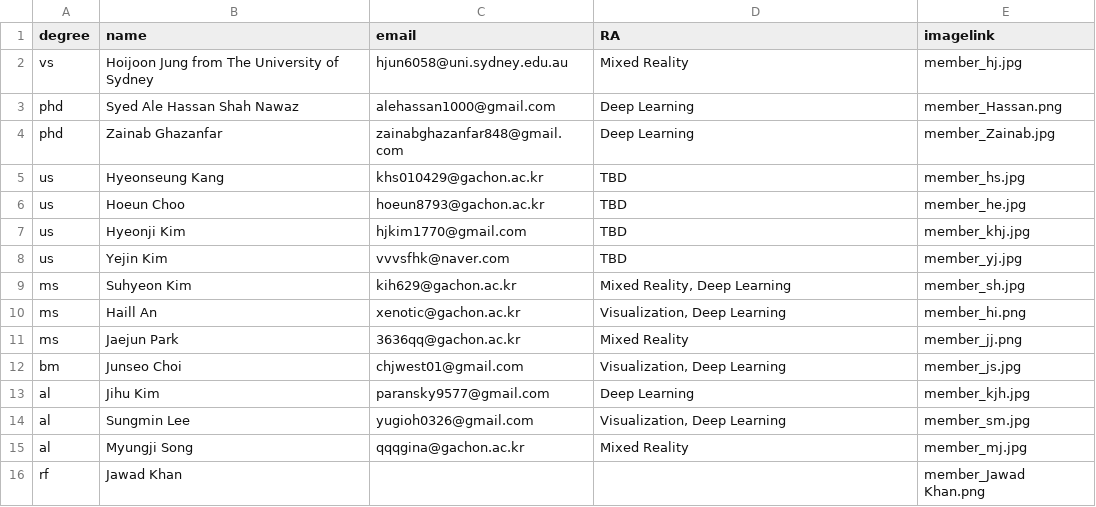
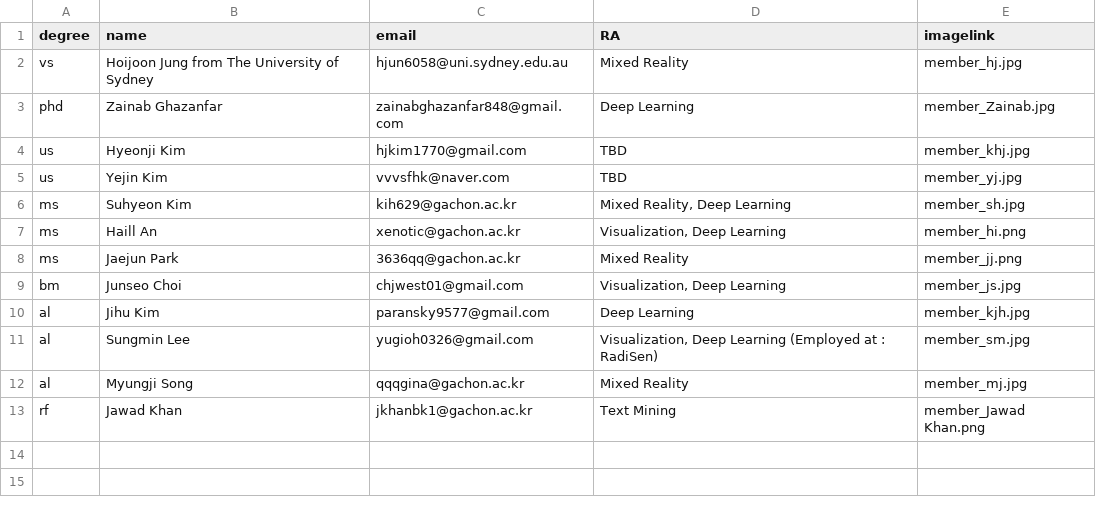
Before and after one commit to Gachon-VisualizationandMixedRealityLab/VOM, a CSV file: assets/csv/member.csv, drawn as a sheet.

Commit message:
Member update
Delete exit people
Add company name for alumni

```diff
--- a/assets/csv/member.csv
+++ b/assets/csv/member.csv
@@ -2,6 +2,3 @@ degree,name,email,RA,imagelink
 vs,Hoijoon Jung from The University of Sydney,hjun6058@uni.sydney.edu.au,Mixed Reality,member_hj.jpg
-phd,Syed Ale Hassan Shah Nawaz,alehassan1000@gmail.com,Deep Learning,member_Hassan.png
 phd,Zainab Ghazanfar,zainabghazanfar848@gmail.com,Deep Learning,member_Zainab.jpg
-us,Hyeonseung Kang,khs010429@gachon.ac.kr,TBD,member_hs.jpg
-us,Hoeun Choo,hoeun8793@gachon.ac.kr,TBD,member_he.jpg
 us,Hyeonji Kim,hjkim1770@gmail.com,TBD,member_khj.jpg
@@ -13,4 +10,4 @@ bm,Junseo Choi,chjwest01@gmail.com,"Visualization, Deep Learning",member_js.jpg
 al,Jihu Kim,paransky9577@gmail.com,Deep Learning,member_kjh.jpg
-al,Sungmin Lee,yugioh0326@gmail.com,"Visualization, Deep Learning",member_sm.jpg
+al,Sungmin Lee,yugioh0326@gmail.com,"Visualization, Deep Learning (Employed at : RadiSen)",member_sm.jpg
 al,Myungji Song,qqqgina@gachon.ac.kr,Mixed Reality,member_mj.jpg
-rf,Jawad Khan,,,member_Jawad Khan.png
+rf,Jawad Khan,jkhanbk1@gachon.ac.kr,Text Mining,member_Jawad Khan.png
```
Also changed, not shown: 1 other file.
